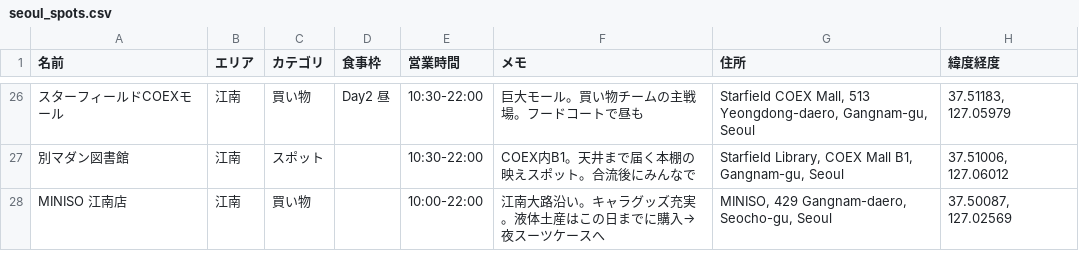
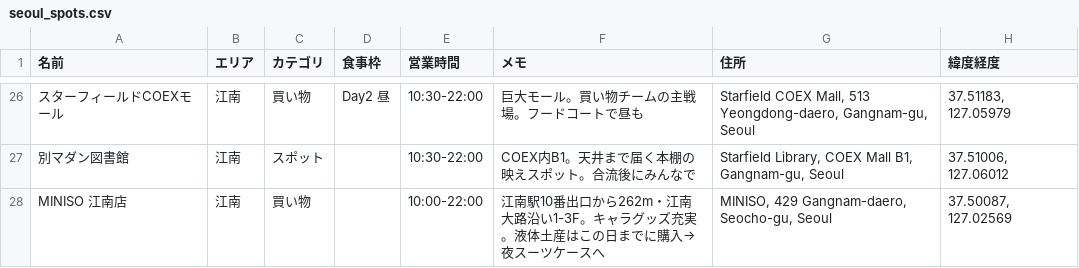
Before and after one commit to shuheilocale/seoul-trip-map, a CSV file: seoul_spots.csv, drawn as a sheet; only a part is shown, gaps mark what is left out; the diff names each change by its address in the sheet, - before the commit and + after, or states it on an @@ line.

```diff
--- a/seoul_spots.csv
+++ b/seoul_spots.csv
-F28 (メモ): 江南大路沿い。キャラ…
+F28 (メモ): 江南駅10番出口から262m・江南大路沿い1-3F。キャラ…
```
Also changed, not shown: 1 other file.
